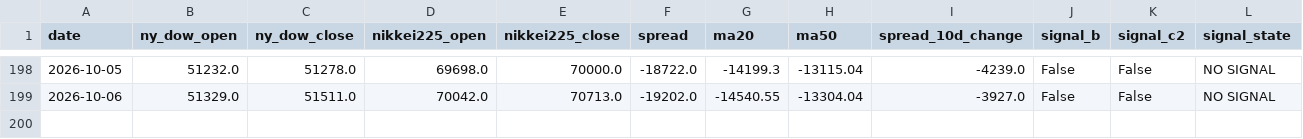
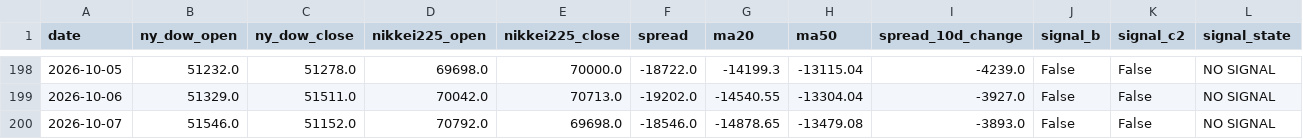
Before and after one commit to tttcoix777-cmd/spread-dashboard, a CSV file: auto_update/data/signals.csv, drawn as a sheet; only a part is shown, gaps mark what is left out.

```diff
--- a/auto_update/data/signals.csv
+++ b/auto_update/data/signals.csv
@@ -199 +199,2 @@ date,ny_dow_open,ny_dow_close,nikkei225_open,nikkei225_close,spread,ma20,ma50,sp
 2026-10-06,51329.0,51511.0,70042.0,70713.0,-19202.0,-14540.55,-13304.04,-3927.0,False,False,NO SIGNAL
+2026-10-07,51546.0,51152.0,70792.0,69698.0,-18546.0,-14878.65,-13479.08,-3893.0,False,False,NO SIGNAL
```
Also changed, not shown: auto_update/data/prices.csv, auto_update/logs/2026-10.csv, 6 other files.
